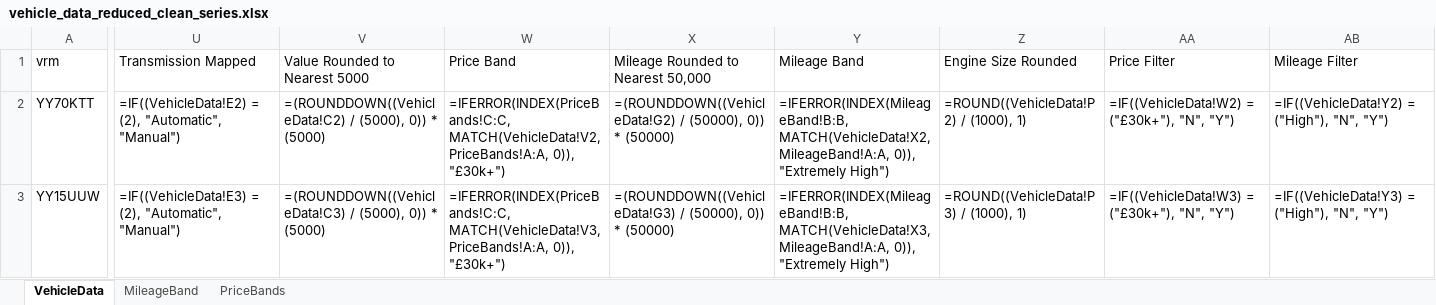
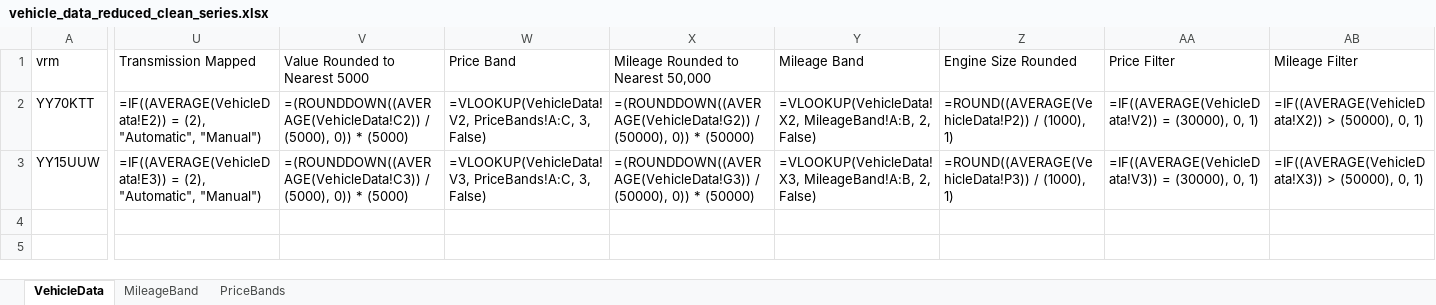
Before and after one commit to Oxford-Data-Processes/excel-2-python, an Excel workbook: data/excel_files_reduced_clean_series/vehicle_data_reduced_clean_series.xlsx, sheet VehicleData, drawn as a sheet; only a part is shown, gaps mark what is left out; values as stored, in another font and other column widths than the file's, no borders; formulas without a stored value are shown as written; the diff covers the shown part only; the diff names each change by its address in the sheet, - before the commit and + after, or states it on an @@ line.

```diff
--- a/data/excel_files_reduced_clean_series/vehicle_data_reduced_clean_series.xlsx (sheet VehicleData)
+++ b/data/excel_files_reduced_clean_series/vehicle_data_reduced_clean_series.xlsx (sheet VehicleData)
-U2 (Transmission Mapped): =IF((VehicleData!E2) = (2),…
+U2 (Transmission Mapped): =IF((AVERAGE(VehicleData!E2)) = (2),…
-V2 (Value Rounded to Nearest 5000): =(ROUNDDOWN((VehicleData!C2) / (5000),…
+V2 (Value Rounded to Nearest 5000): =(ROUNDDOWN((AVERAGE(VehicleData!C2)) / (5000),…
-W2 (Price Band): =IFERROR(INDEX(PriceBands!C:C, MATCH(VehicleData!V2, PriceBands!A:A, 0)), "£30k+")
+W2 (Price Band): =VLOOKUP(VehicleData!V2, PriceBands!A:C, 3, False)
-X2: =(ROUNDDOWN((VehicleData!G2) / (50000),…
+X2: =(ROUNDDOWN((AVERAGE(VehicleData!G2)) / (50000),…
-Y2 (Mileage Band): =IFERROR(INDEX(MileageBand!B:B, MATCH(VehicleData!X2, MileageBand!A:A, 0)), "Extremely High")
+Y2 (Mileage Band): =VLOOKUP(VehicleData!X2, MileageBand!A:B, 2, False)
-Z2 (Engine Size Rounded): =ROUND((VehicleData!P2) / (1000), 1)
+Z2 (Engine Size Rounded): =ROUND((AVERAGE(VehicleData!P2)) / (1000), 1)
-AA2 (Price Filter): =IF((VehicleData!W2) = ("£30k+"), "N", "Y")
+AA2 (Price Filter): =IF((AVERAGE(VehicleData!V2)) = (30000), 0, 1)
-AB2 (Mileage Filter): =IF((VehicleData!Y2) = ("High"), "N", "Y")
+AB2 (Mileage Filter): =IF((AVERAGE(VehicleData!X2)) > (50000), 0, 1)
-U3 (Transmission Mapped): =IF((VehicleData!E3) = (2),…
+U3 (Transmission Mapped): =IF((AVERAGE(VehicleData!E3)) = (2),…
-V3 (Value Rounded to Nearest 5000): =(ROUNDDOWN((VehicleData!C3) / (5000),…
+V3 (Value Rounded to Nearest 5000): =(ROUNDDOWN((AVERAGE(VehicleData!C3)) / (5000),…
-W3 (Price Band): =IFERROR(INDEX(PriceBands!C:C, MATCH(VehicleData!V3, PriceBands!A:A, 0)), "£30k+")
+W3 (Price Band): =VLOOKUP(VehicleData!V3, PriceBands!A:C, 3, False)
-X3: =(ROUNDDOWN((VehicleData!G3) / (50000),…
+X3: =(ROUNDDOWN((AVERAGE(VehicleData!G3)) / (50000),…
-Y3 (Mileage Band): =IFERROR(INDEX(MileageBand!B:B, MATCH(VehicleData!X3, MileageBand!A:A, 0)), "Extremely High")
+Y3 (Mileage Band): =VLOOKUP(VehicleData!X3, MileageBand!A:B, 2, False)
-Z3 (Engine Size Rounded): =ROUND((VehicleData!P3) / (1000), 1)
+Z3 (Engine Size Rounded): =ROUND((AVERAGE(VehicleData!P3)) / (1000), 1)
-AA3 (Price Filter): =IF((VehicleData!W3) = ("£30k+"), "N", "Y")
+AA3 (Price Filter): =IF((AVERAGE(VehicleData!V3)) = (30000), 0, 1)
-AB3 (Mileage Filter): =IF((VehicleData!Y3) = ("High"), "N", "Y")
+AB3 (Mileage Filter): =IF((AVERAGE(VehicleData!X3)) > (50000), 0, 1)
```
Also changed, not shown: 8 edited cells elsewhere in this sheet, data/excel_files_raw/vehicle_data_raw.xlsx, data/excel_files_reduced/vehicle_data_reduced.xlsx, 4 other files.
